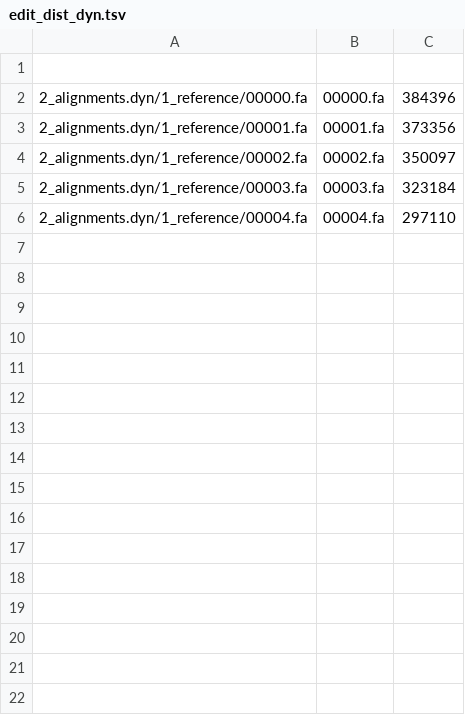
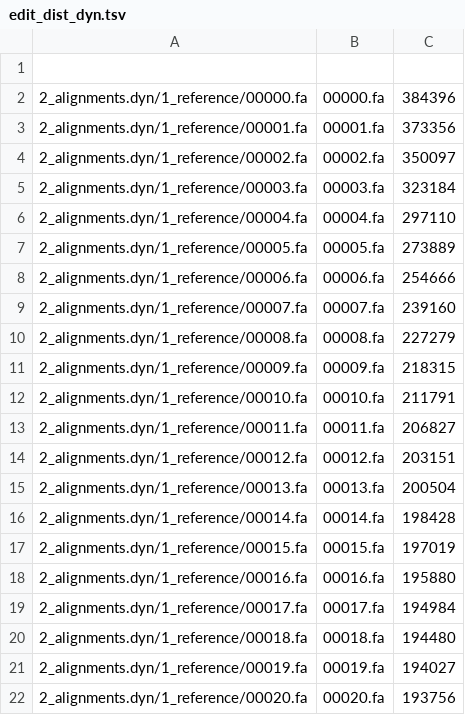
Before and after one commit to karel-brinda/dymas, a TSV file: experiments/exp4.02__0.07/edit_dist_dyn.tsv, drawn as a sheet.

Commit message:
Add missing data

```diff
--- a/experiments/exp4.02__0.07/edit_dist_dyn.tsv
+++ b/experiments/exp4.02__0.07/edit_dist_dyn.tsv
@@ -6 +6,17 @@
 2_alignments.dyn/1_reference/00004.fa	00004.fa	297110
+2_alignments.dyn/1_reference/00005.fa	00005.fa	273889
+2_alignments.dyn/1_reference/00006.fa	00006.fa	254666
+2_alignments.dyn/1_reference/00007.fa	00007.fa	239160
+2_alignments.dyn/1_reference/00008.fa	00008.fa	227279
+2_alignments.dyn/1_reference/00009.fa	00009.fa	218315
+2_alignments.dyn/1_reference/00010.fa	00010.fa	211791
+2_alignments.dyn/1_reference/00011.fa	00011.fa	206827
+2_alignments.dyn/1_reference/00012.fa	00012.fa	203151
+2_alignments.dyn/1_reference/00013.fa	00013.fa	200504
+2_alignments.dyn/1_reference/00014.fa	00014.fa	198428
+2_alignments.dyn/1_reference/00015.fa	00015.fa	197019
+2_alignments.dyn/1_reference/00016.fa	00016.fa	195880
+2_alignments.dyn/1_reference/00017.fa	00017.fa	194984
+2_alignments.dyn/1_reference/00018.fa	00018.fa	194480
+2_alignments.dyn/1_reference/00019.fa	00019.fa	194027
+2_alignments.dyn/1_reference/00020.fa	00020.fa	193756
```
Also changed, not shown: experiments/exp4.06__0.07-indels/edit_dist_dyn.tsv, experiments/exp6.04__0.07-ococo16/edit_dist_dyn.tsv, 19 other files.
